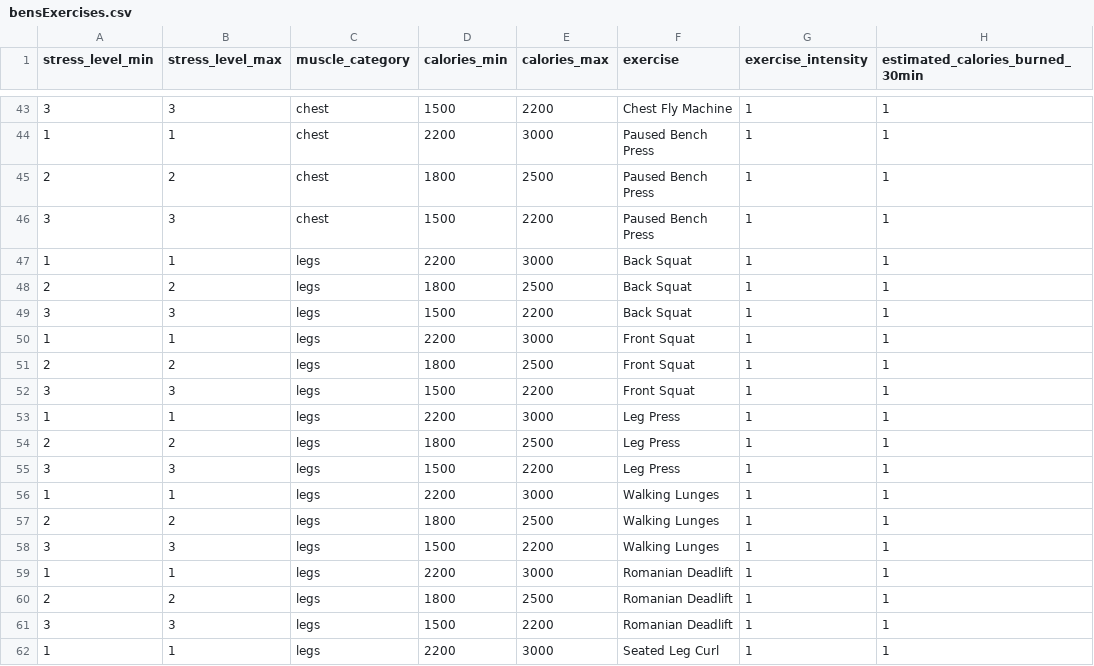
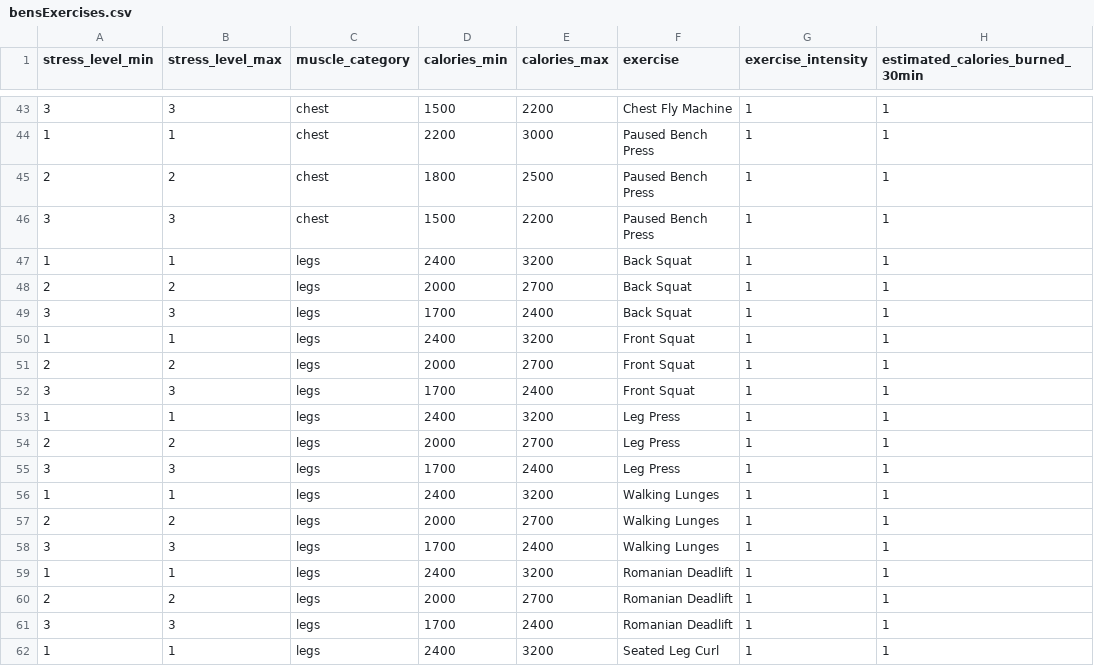
Before and after one commit to filipmilivojevic/BenGymApp, a CSV file: bensExercises.csv, drawn as a sheet; only a part is shown, gaps mark what is left out; the diff covers the shown part only; the diff names each change by its address in the sheet, - before the commit and + after, or states it on an @@ line.

Commit message:
changed csv file

```diff
--- a/bensExercises.csv
+++ b/bensExercises.csv
-D47 (calories_min): 2200
+D47 (calories_min): 2400
-E47 (calories_max): 3000
+E47 (calories_max): 3200
-D48 (calories_min): 1800
+D48 (calories_min): 2000
-E48 (calories_max): 2500
+E48 (calories_max): 2700
-D49 (calories_min): 1500
+D49 (calories_min): 1700
-E49 (calories_max): 2200
+E49 (calories_max): 2400
-D50 (calories_min): 2200
+D50 (calories_min): 2400
-E50 (calories_max): 3000
+E50 (calories_max): 3200
-D51 (calories_min): 1800
+D51 (calories_min): 2000
-E51 (calories_max): 2500
+E51 (calories_max): 2700
-D52 (calories_min): 1500
+D52 (calories_min): 1700
-E52 (calories_max): 2200
+E52 (calories_max): 2400
-D53 (calories_min): 2200
+D53 (calories_min): 2400
-E53 (calories_max): 3000
+E53 (calories_max): 3200
-D54 (calories_min): 1800
+D54 (calories_min): 2000
-E54 (calories_max): 2500
+E54 (calories_max): 2700
-D55 (calories_min): 1500
+D55 (calories_min): 1700
-E55 (calories_max): 2200
+E55 (calories_max): 2400
-D56 (calories_min): 2200
+D56 (calories_min): 2400
-E56 (calories_max): 3000
+E56 (calories_max): 3200
-D57 (calories_min): 1800
+D57 (calories_min): 2000
-E57 (calories_max): 2500
+E57 (calories_max): 2700
-D58 (calories_min): 1500
+D58 (calories_min): 1700
-E58 (calories_max): 2200
+E58 (calories_max): 2400
-D59 (calories_min): 2200
+D59 (calories_min): 2400
-E59 (calories_max): 3000
+E59 (calories_max): 3200
-D60 (calories_min): 1800
+D60 (calories_min): 2000
-E60 (calories_max): 2500
+E60 (calories_max): 2700
-D61 (calories_min): 1500
+D61 (calories_min): 1700
-E61 (calories_max): 2200
+E61 (calories_max): 2400
-D62 (calories_min): 2200
+D62 (calories_min): 2400
-E62 (calories_max): 3000
+E62 (calories_max): 3200
```
Also changed, not shown: 166 edited cells elsewhere in this file.
